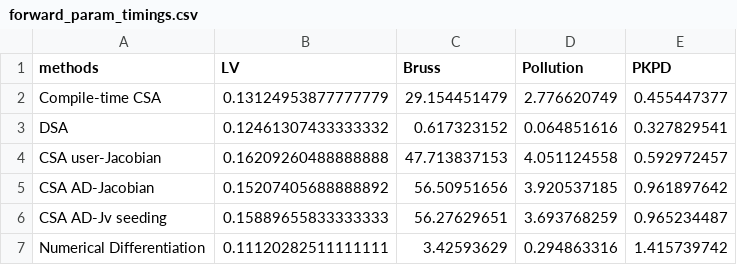
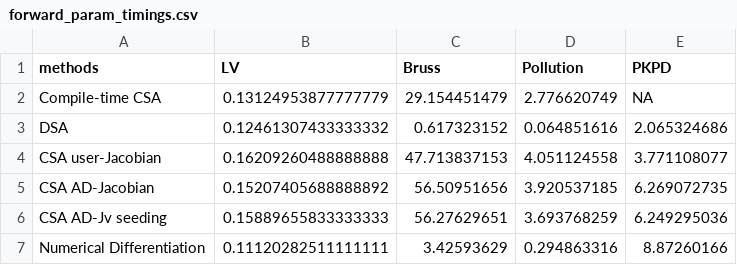
Before and after one commit to PumasAI/sensitivity_analysis_paper, a CSV file: forward_param_timings.csv, drawn as a sheet.

Commit message:
update PKPD parameter estimation

```diff
--- a/forward_param_timings.csv
+++ b/forward_param_timings.csv
@@ -1,7 +1,7 @@
 methods,LV,Bruss,Pollution,PKPD
-Compile-time CSA,0.13124953877777779,29.154451479,2.776620749,0.455447377
-DSA,0.12461307433333332,0.617323152,0.064851616,0.327829541
-CSA user-Jacobian,0.16209260488888888,47.713837153,4.051124558,0.592972457
-CSA AD-Jacobian,0.15207405688888892,56.50951656,3.920537185,0.961897642
-CSA AD-Jv seeding,0.15889655833333333,56.27629651,3.693768259,0.965234487
-Numerical Differentiation,0.11120282511111111,3.42593629,0.294863316,1.415739742
+Compile-time CSA,0.13124953877777779,29.154451479,2.776620749,NA
+DSA,0.12461307433333332,0.617323152,0.064851616,2.065324686
+CSA user-Jacobian,0.16209260488888888,47.713837153,4.051124558,3.771108077
+CSA AD-Jacobian,0.15207405688888892,56.50951656,3.920537185,6.269072735
+CSA AD-Jv seeding,0.15889655833333333,56.27629651,3.693768259,6.249295036
+Numerical Differentiation,0.11120282511111111,3.42593629,0.294863316,8.87260166
```
Also changed, not shown: adjoint_param_timings.csv, 1 other file.
